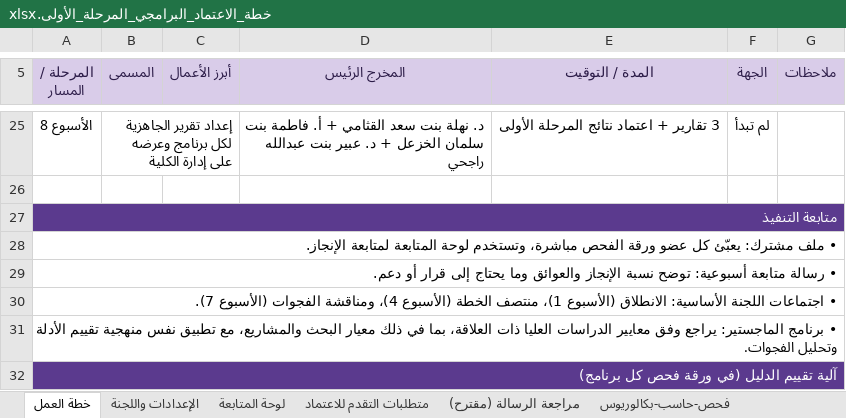
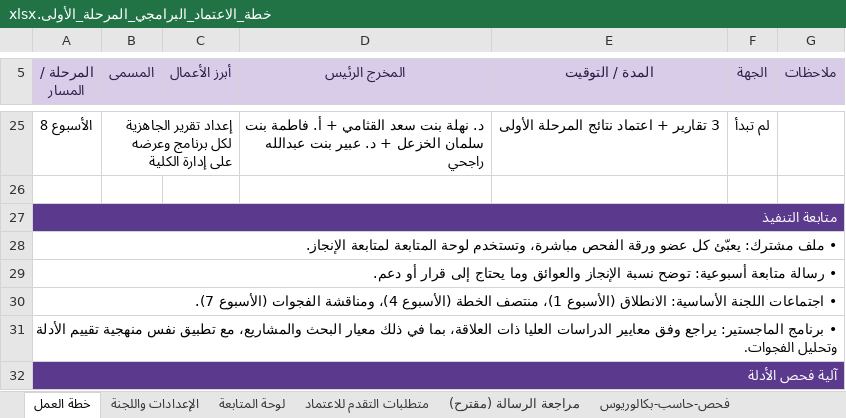
Before and after one commit to Nahlah/Test, an Excel workbook: خطة_الاعتماد_البرامجي_المرحلة_الأولى.xlsx, sheet خطة العمل, drawn as a sheet; only a part is shown, gaps mark what is left out; values as stored, in another font and other column widths than the file's, no borders; conditional formats not drawn; the diff covers the shown part only; the diff names each change by its address in the sheet, - before the commit and + after, or states it on an @@ line.

```diff
--- a/خطة_الاعتماد_البرامجي_المرحلة_الأولى.xlsx (sheet خطة العمل)
+++ b/خطة_الاعتماد_البرامجي_المرحلة_الأولى.xlsx (sheet خطة العمل)
-A32 (المرحلة / المسار): آلية تقييم الدليل (في ورقة فحص كل برنامج)
+A32 (المرحلة / المسار): آلية فحص الأدلة
```
Also changed, not shown: 3 edited cells elsewhere in this sheet.
